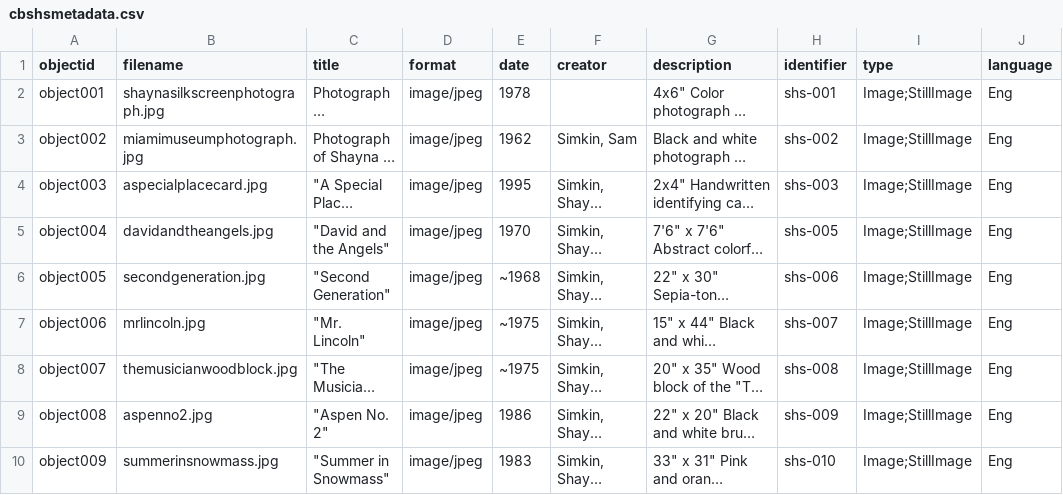
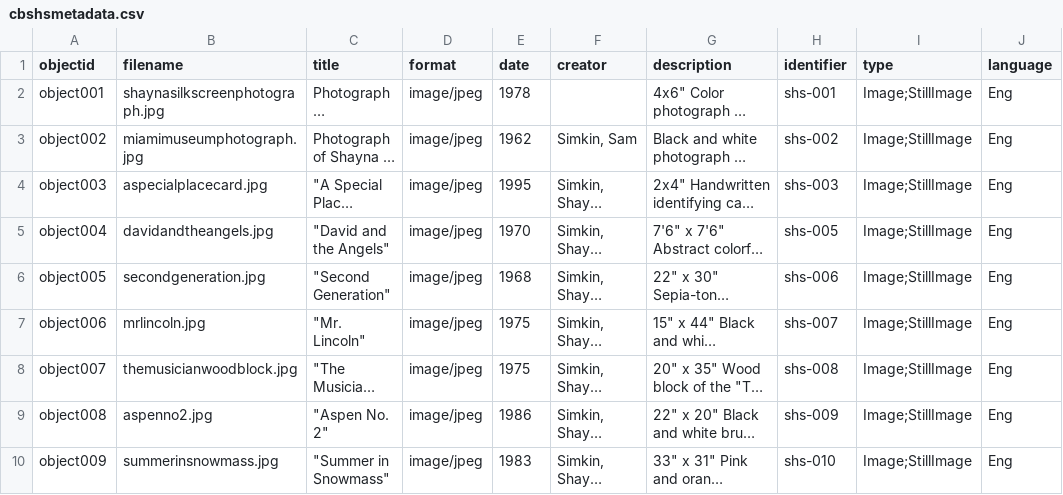
Before and after one commit to ars660/hopefully-final-repo, a CSV file: _data/cbshsmetadata.csv, drawn as a sheet; only a part is shown; long unchanged cells end in …; the diff names each change by its address in the sheet, - before the commit and + after, or states it on an @@ line.

Commit message:
Add files via upload

```diff
--- a/_data/cbshsmetadata.csv
+++ b/_data/cbshsmetadata.csv
-E6 (date): ~1968
+E6 (date): 1968
-E7:E8 (date): ~1975
+E7:E8 (date): 1975
```
